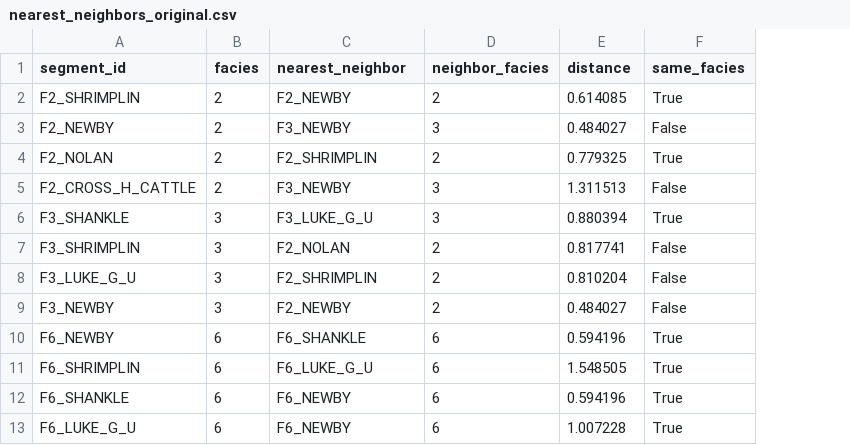
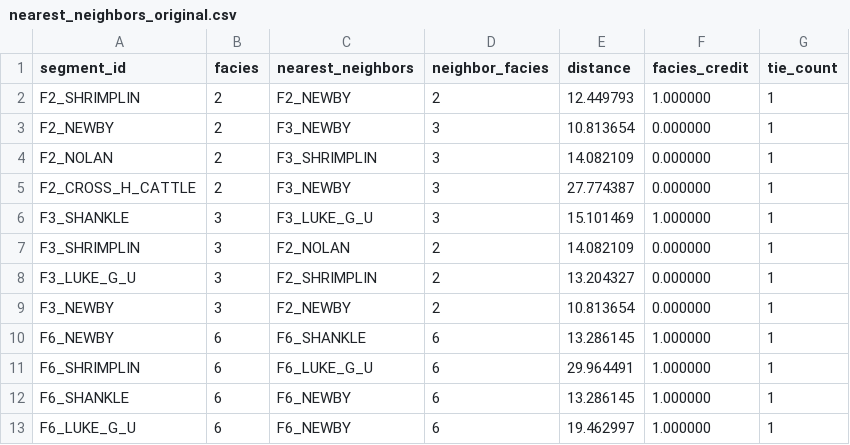
Before and after one commit to Alulako/well-log-similarity-som, a CSV file: results/nearest_neighbors_original.csv, drawn as a sheet; removed rows and columns are numbered as before the commit, all else as after; the diff names each change by its address in the sheet, - before the commit and + after, or states it on an @@ line.

```diff
--- a/results/nearest_neighbors_original.csv
+++ b/results/nearest_neighbors_original.csv
-column F (same_facies), rows 2-13: True | False | True | False | True | False | False | False | True | True | True | True
+column F (facies_credit), rows 2-13: 1.000000 | 0.000000 | 0.000000 | 0.000000 | 1.000000 | 0.000000 | 0.000000 | 0.000000 | 1.000000 | 1.000000 | 1.000000 | 1.000000
+column G (tie_count), rows 2-13: all 1
-C1: nearest_neighbor
+C1: nearest_neighbors
-E2 (distance): 0.614085
+E2 (distance): 12.449793
-E3 (distance): 0.484027
+E3 (distance): 10.813654
-C4 (nearest_neighbors): F2_SHRIMPLIN
+C4 (nearest_neighbors): F3_SHRIMPLIN
-D4 (neighbor_facies): 2
+D4 (neighbor_facies): 3
-E4 (distance): 0.779325
+E4 (distance): 14.082109
-E5 (distance): 1.311513
+E5 (distance): 27.774387
-E6 (distance): 0.880394
+E6 (distance): 15.101469
-E7 (distance): 0.817741
+E7 (distance): 14.082109
-E8 (distance): 0.810204
+E8 (distance): 13.204327
-E9 (distance): 0.484027
+E9 (distance): 10.813654
-E10 (distance): 0.594196
+E10 (distance): 13.286145
-E11 (distance): 1.548505
+E11 (distance): 29.964491
-E12 (distance): 0.594196
+E12 (distance): 13.286145
-E13 (distance): 1.007228
+E13 (distance): 19.462997
```
Also changed, not shown: data/selected_segments.csv, results/distance_matrix_original.csv, 12 other files.
